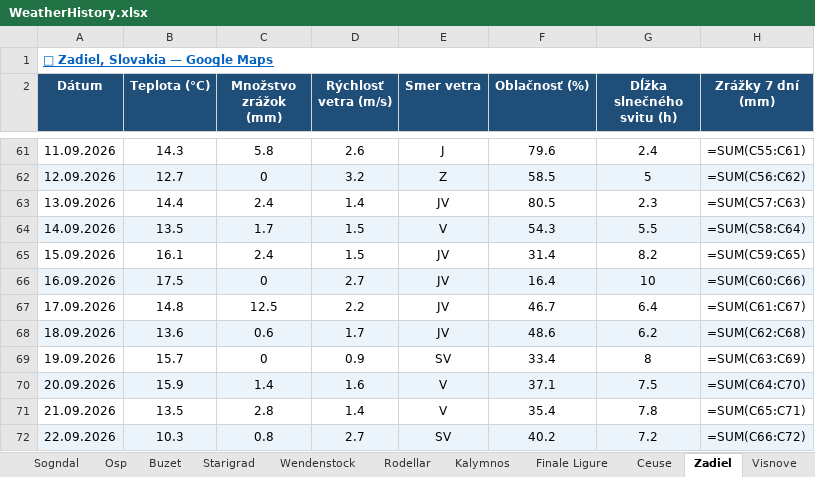
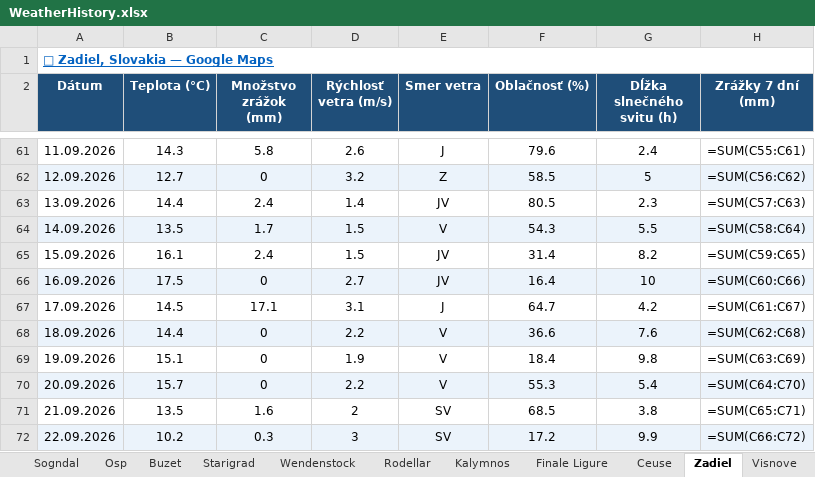
Before and after one commit to slavo1976/AgentWeather, an Excel workbook: WeatherHistory.xlsx, sheet Zadiel, drawn as a sheet; only a part is shown, gaps mark what is left out; values as stored, in another font and other column widths than the file's, no borders; formulas without a stored value are shown as written; the diff covers the shown part only; the diff names each change by its address in the sheet, - before the commit and + after, or states it on an @@ line.

```diff
--- a/WeatherHistory.xlsx (sheet Zadiel)
+++ b/WeatherHistory.xlsx (sheet Zadiel)
-B67 (Teplota (°C)): 14.8
+B67 (Teplota (°C)): 14.5
-C67 (Množstvo zrážok (mm)): 12.5
+C67 (Množstvo zrážok (mm)): 17.1
-D67 (Rýchlosť vetra (m/s)): 2.2
+D67 (Rýchlosť vetra (m/s)): 3.1
-E67 (Smer vetra): JV
+E67 (Smer vetra): J
-F67 (Oblačnosť (%)): 46.7
+F67 (Oblačnosť (%)): 64.7
-G67 (Dĺžka slnečného svitu (h)): 6.4
+G67 (Dĺžka slnečného svitu (h)): 4.2
-B68 (Teplota (°C)): 13.6
+B68 (Teplota (°C)): 14.4
-C68 (Množstvo zrážok (mm)): 0.6
+C68 (Množstvo zrážok (mm)): 0
-D68 (Rýchlosť vetra (m/s)): 1.7
+D68 (Rýchlosť vetra (m/s)): 2.2
-E68 (Smer vetra): JV
+E68 (Smer vetra): V
-F68 (Oblačnosť (%)): 48.6
+F68 (Oblačnosť (%)): 36.6
-G68 (Dĺžka slnečného svitu (h)): 6.2
+G68 (Dĺžka slnečného svitu (h)): 7.6
-B69 (Teplota (°C)): 15.7
+B69 (Teplota (°C)): 15.1
-D69 (Rýchlosť vetra (m/s)): 0.9
+D69 (Rýchlosť vetra (m/s)): 1.9
-E69 (Smer vetra): SV
+E69 (Smer vetra): V
-F69 (Oblačnosť (%)): 33.4
+F69 (Oblačnosť (%)): 18.4
-G69 (Dĺžka slnečného svitu (h)): 8
+G69 (Dĺžka slnečného svitu (h)): 9.8
-B70 (Teplota (°C)): 15.9
+B70 (Teplota (°C)): 15.7
-C70 (Množstvo zrážok (mm)): 1.4
+C70 (Množstvo zrážok (mm)): 0
-D70 (Rýchlosť vetra (m/s)): 1.6
+D70 (Rýchlosť vetra (m/s)): 2.2
-F70 (Oblačnosť (%)): 37.1
+F70 (Oblačnosť (%)): 55.3
-G70 (Dĺžka slnečného svitu (h)): 7.5
+G70 (Dĺžka slnečného svitu (h)): 5.4
-C71 (Množstvo zrážok (mm)): 2.8
+C71 (Množstvo zrážok (mm)): 1.6
-D71 (Rýchlosť vetra (m/s)): 1.4
+D71 (Rýchlosť vetra (m/s)): 2
-E71 (Smer vetra): V
+E71 (Smer vetra): SV
-F71 (Oblačnosť (%)): 35.4
+F71 (Oblačnosť (%)): 68.5
-G71 (Dĺžka slnečného svitu (h)): 7.8
+G71 (Dĺžka slnečného svitu (h)): 3.8
-B72 (Teplota (°C)): 10.3
+B72 (Teplota (°C)): 10.2
-C72 (Množstvo zrážok (mm)): 0.8
+C72 (Množstvo zrážok (mm)): 0.3
-D72 (Rýchlosť vetra (m/s)): 2.7
+D72 (Rýchlosť vetra (m/s)): 3
-F72 (Oblačnosť (%)): 40.2
+F72 (Oblačnosť (%)): 17.2
-G72 (Dĺžka slnečného svitu (h)): 7.2
+G72 (Dĺžka slnečného svitu (h)): 9.9
```
Also changed, not shown: 1 added row elsewhere in this sheet, sheet San Vito la Capo, sheet Starigrad, sheet Kalamarka, sheet Osp, sheet Arco, sheet Turniska, 13 more sheets.
